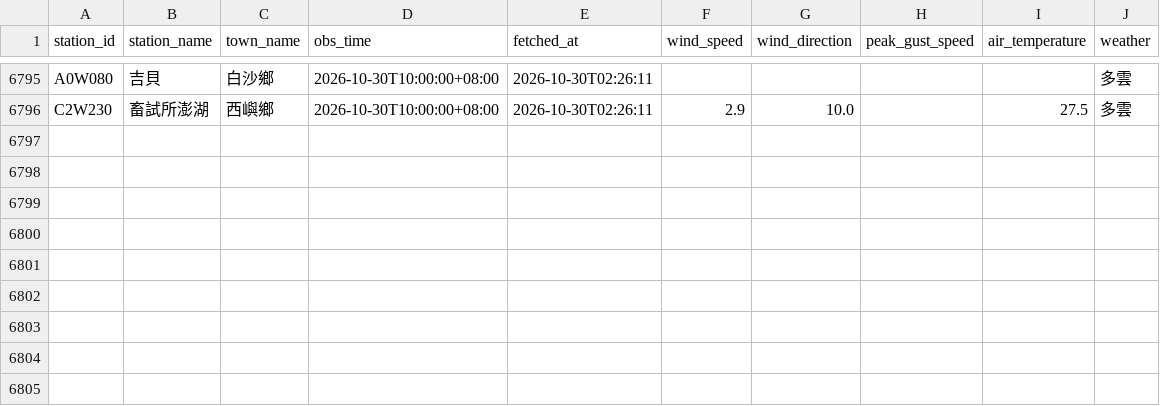
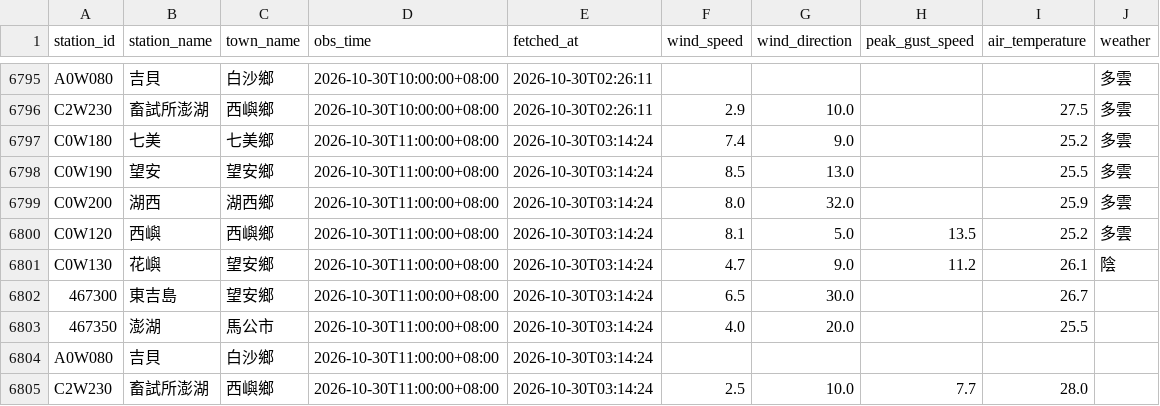
Before and after one commit to NPU-Wally/PengHu-Wind-Watch, a CSV file: gha_log/weather_log.csv, drawn as a sheet; only a part is shown, gaps mark what is left out.

```diff
--- a/gha_log/weather_log.csv
+++ b/gha_log/weather_log.csv
@@ -6796 +6796,10 @@ A0W080,吉貝,白沙鄉,2026-10-30T10:00:00+08:00,2026-10-30T02:26:11,,,,,多雲
 C2W230,畜試所澎湖,西嶼鄉,2026-10-30T10:00:00+08:00,2026-10-30T02:26:11,2.9,10.0,,27.5,多雲
+C0W180,七美,七美鄉,2026-10-30T11:00:00+08:00,2026-10-30T03:14:24,7.4,9.0,,25.2,多雲
+C0W190,望安,望安鄉,2026-10-30T11:00:00+08:00,2026-10-30T03:14:24,8.5,13.0,,25.5,多雲
+C0W200,湖西,湖西鄉,2026-10-30T11:00:00+08:00,2026-10-30T03:14:24,8.0,32.0,,25.9,多雲
+C0W120,西嶼,西嶼鄉,2026-10-30T11:00:00+08:00,2026-10-30T03:14:24,8.1,5.0,13.5,25.2,多雲
+C0W130,花嶼,望安鄉,2026-10-30T11:00:00+08:00,2026-10-30T03:14:24,4.7,9.0,11.2,26.1,陰
+467300,東吉島,望安鄉,2026-10-30T11:00:00+08:00,2026-10-30T03:14:24,6.5,30.0,,26.7,
+467350,澎湖,馬公市,2026-10-30T11:00:00+08:00,2026-10-30T03:14:24,4.0,20.0,,25.5,
+A0W080,吉貝,白沙鄉,2026-10-30T11:00:00+08:00,2026-10-30T03:14:24,,,,,
+C2W230,畜試所澎湖,西嶼鄉,2026-10-30T11:00:00+08:00,2026-10-30T03:14:24,2.5,10.0,7.7,28.0,
```
